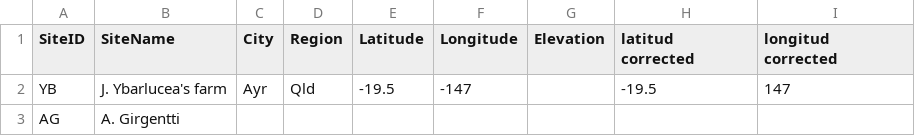
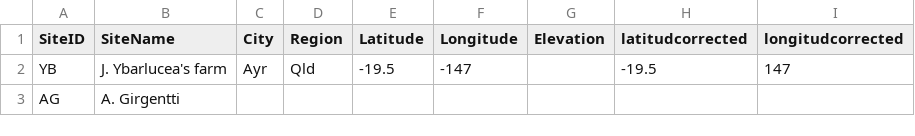
Before and after one commit to ebimodeling/sugarbag, a CSV file: inst/extdata/Experiment.Site.csv, drawn as a sheet; only a part is shown.

Commit message:
I formated the head of the columns

```diff
--- a/inst/extdata/Experiment.Site.csv
+++ b/inst/extdata/Experiment.Site.csv
@@ -1,2 +1,2 @@
-SiteID,SiteName,City,Region,Latitude,Longitude,Elevation,latitud corrected,longitud corrected
+SiteID,SiteName,City,Region,Latitude,Longitude,Elevation,latitudcorrected,longitudcorrected
 YB, J. Ybarlucea's farm,Ayr,Qld,-19.5,-147,,-19.5,147
```
